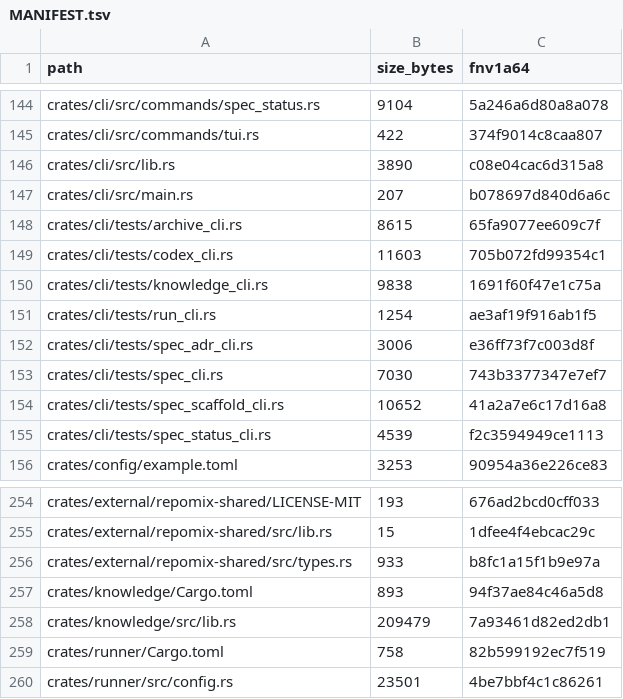
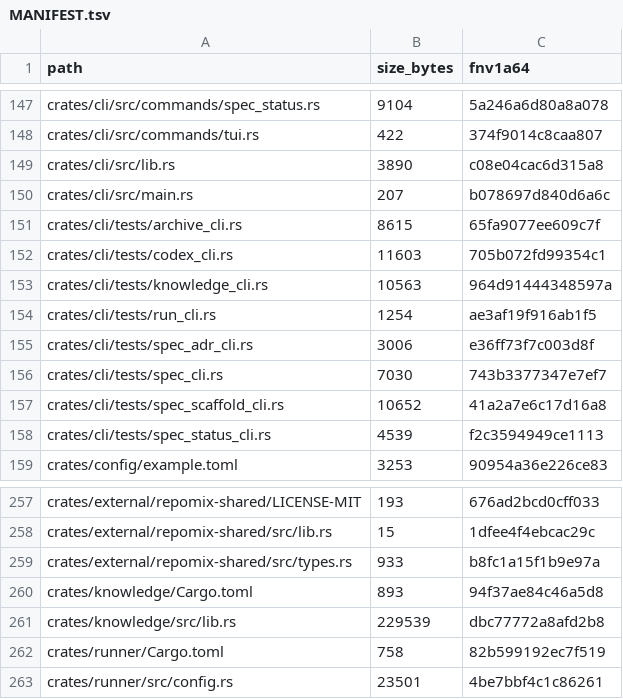
Before and after one commit to FlexNetOS/rusty-idd, a TSV file: .idd/MANIFEST.tsv, drawn as a sheet; only a part is shown, gaps mark what is left out; the diff covers the shown part only.

```diff
--- a/.idd/MANIFEST.tsv
+++ b/.idd/MANIFEST.tsv
@@ -149,3 +152,3 @@ crates/cli/tests/archive_cli.rs	8615	65fa9077ee609c7f
 crates/cli/tests/codex_cli.rs	11603	705b072fd99354c1
-crates/cli/tests/knowledge_cli.rs	9838	1691f60f47e1c75a
+crates/cli/tests/knowledge_cli.rs	10563	964d91444348597a
 crates/cli/tests/run_cli.rs	1254	ae3af19f916ab1f5
@@ -257,3 +260,3 @@ crates/external/repomix-shared/src/types.rs	933	b8fc1a15f1b9e97a
 crates/knowledge/Cargo.toml	893	94f37ae84c46a5d8
-crates/knowledge/src/lib.rs	209479	7a93461d82ed2db1
+crates/knowledge/src/lib.rs	229539	dbc77772a8afd2b8
 crates/runner/Cargo.toml	758	82b599192ec7f519
```
Also changed, not shown: 8 added rows and 31 edited cells elsewhere in this file, 26 other files.
